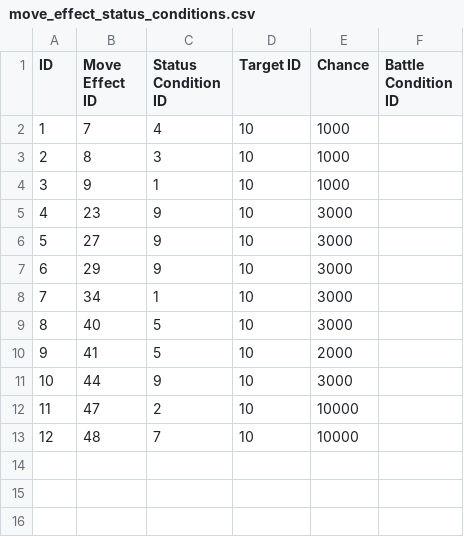
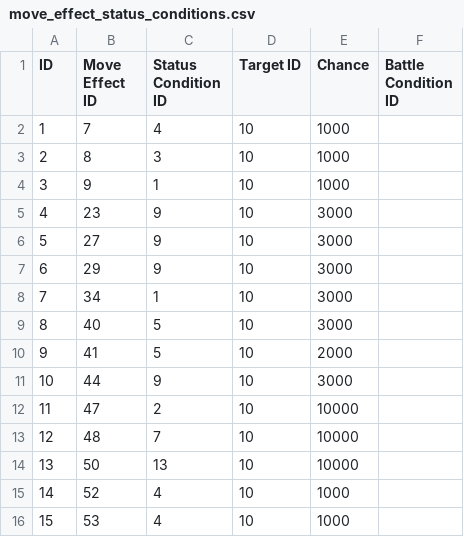
Before and after one commit to alexcoomer/poke-project, a CSV file: database/data/move_effect_status_conditions.csv, drawn as a sheet; the diff names each change by its address in the sheet, - before the commit and + after, or states it on an @@ line.

Commit message:
Adding DB files for field effects

```diff
--- a/database/data/move_effect_status_conditions.csv
+++ b/database/data/move_effect_status_conditions.csv
+row 14: 13 | 50 | 13 | 10 | 10000
+row 15: 14 | 52 | 4 | 10 | 1000
+row 16: 15 | 53 | 4 | 10 | 1000
```
Also changed, not shown: 6 other files.
